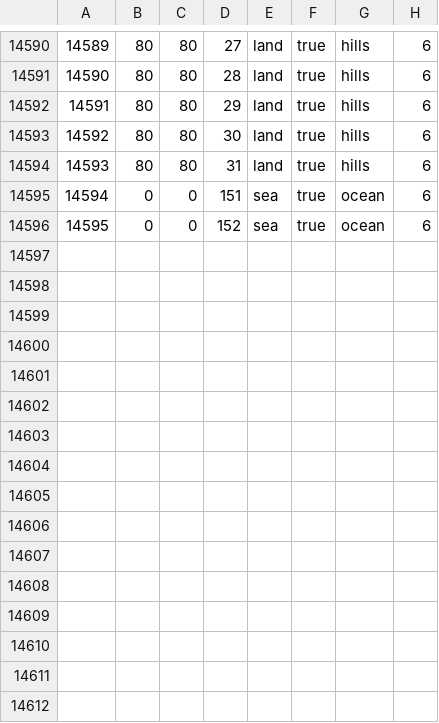
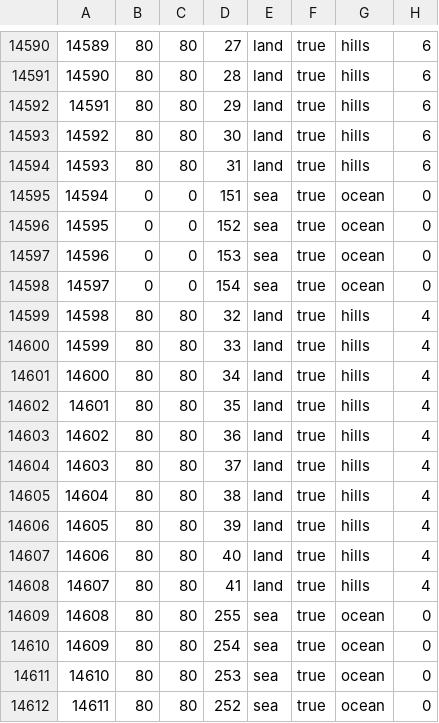
Before and after one commit to BSM-HOI4/HOI4-Bakasekaitizu-MOD, a CSV file: bakasekai/map/definition.csv, drawn as a sheet; only a part is shown, gaps mark what is left out.

```diff
--- a/bakasekai/map/definition.csv
+++ b/bakasekai/map/definition.csv
@@ -14594,3 +14594,19 @@
 14593;80;80;31;land;true;hills;6
-14594;0;0;151;sea;true;ocean;6
-14595;0;0;152;sea;true;ocean;6
+14594;0;0;151;sea;true;ocean;0
+14595;0;0;152;sea;true;ocean;0
+14596;0;0;153;sea;true;ocean;0
+14597;0;0;154;sea;true;ocean;0
+14598;80;80;32;land;true;hills;4
+14599;80;80;33;land;true;hills;4
+14600;80;80;34;land;true;hills;4
+14601;80;80;35;land;true;hills;4
+14602;80;80;36;land;true;hills;4
+14603;80;80;37;land;true;hills;4
+14604;80;80;38;land;true;hills;4
+14605;80;80;39;land;true;hills;4
+14606;80;80;40;land;true;hills;4
+14607;80;80;41;land;true;hills;4
+14608;80;80;255;sea;true;ocean;0
+14609;80;80;254;sea;true;ocean;0
+14610;80;80;253;sea;true;ocean;0
+14611;80;80;252;sea;true;ocean;0
```
Also changed, not shown: 1 other file.
